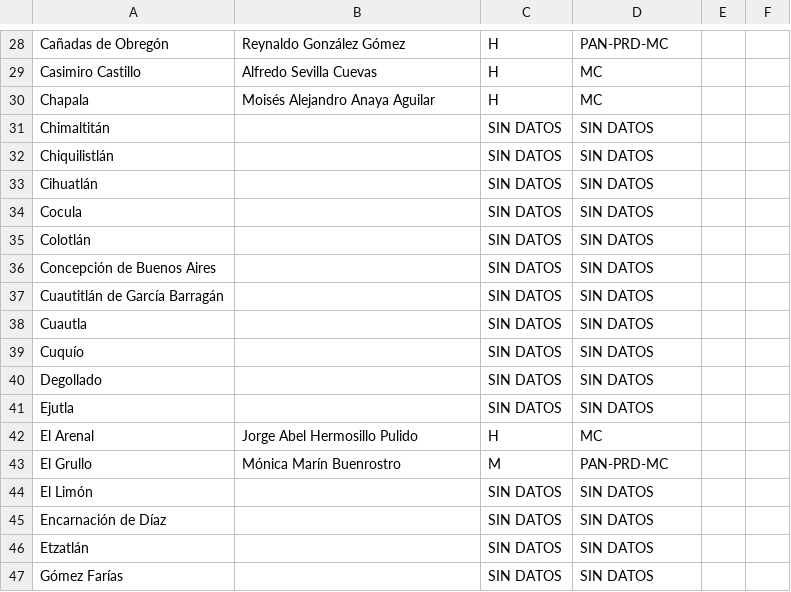
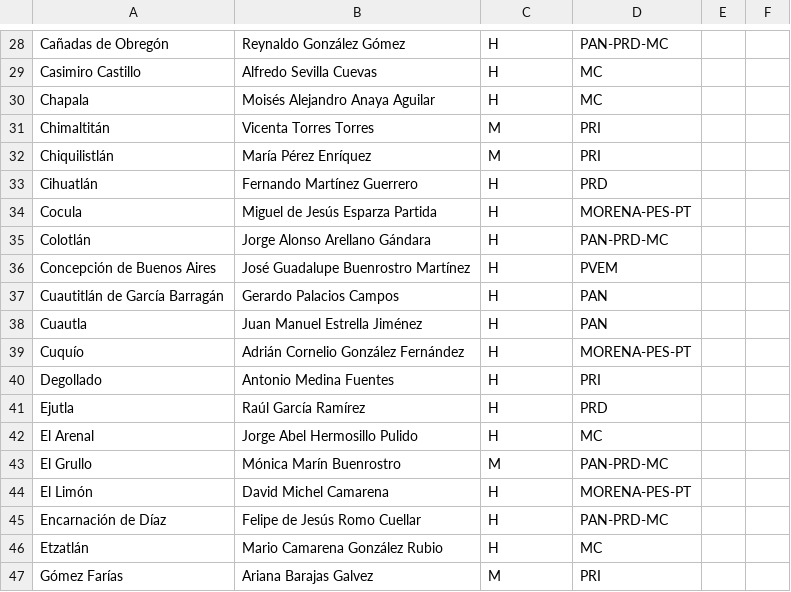
Before and after one commit to JaliscoComoVamos/ComoVotamos, a CSV file: data/electos_municipios_2018.csv, drawn as a sheet; only a part is shown, gaps mark what is left out; the diff covers the shown part only.

```diff
--- a/data/electos_municipios_2018.csv
+++ b/data/electos_municipios_2018.csv
@@ -30,18 +30,18 @@ Casimiro Castillo,Alfredo Sevilla Cuevas,H,MC,,
 Chapala,Moisés Alejandro Anaya Aguilar,H,MC,,
-Chimaltitán,,SIN DATOS,SIN DATOS,,
-Chiquilistlán,,SIN DATOS,SIN DATOS,,
-Cihuatlán,,SIN DATOS,SIN DATOS,,
-Cocula,,SIN DATOS,SIN DATOS,,
-Colotlán,,SIN DATOS,SIN DATOS,,
-Concepción de Buenos Aires,,SIN DATOS,SIN DATOS,,
-Cuautitlán de García Barragán,,SIN DATOS,SIN DATOS,,
-Cuautla,,SIN DATOS,SIN DATOS,,
-Cuquío,,SIN DATOS,SIN DATOS,,
-Degollado,,SIN DATOS,SIN DATOS,,
-Ejutla,,SIN DATOS,SIN DATOS,,
+Chimaltitán,Vicenta Torres Torres,M,PRI,,
+Chiquilistlán,María Pérez Enríquez,M,PRI,,
+Cihuatlán,Fernando Martínez Guerrero,H,PRD,,
+Cocula,Miguel de Jesús Esparza Partida,H,MORENA-PES-PT,,
+Colotlán,Jorge Alonso Arellano Gándara,H,PAN-PRD-MC,,
+Concepción de Buenos Aires,José Guadalupe Buenrostro Martínez,H,PVEM,,
+Cuautitlán de García Barragán,Gerardo Palacios Campos,H,PAN,,
+Cuautla,Juan Manuel Estrella Jiménez,H,PAN,,
+Cuquío,Adrián Cornelio González Fernández,H,MORENA-PES-PT,,
+Degollado,Antonio Medina Fuentes,H,PRI,,
+Ejutla,Raúl García Ramírez,H,PRD,,
 El Arenal,Jorge Abel Hermosillo Pulido,H,MC,,
 El Grullo,Mónica Marín Buenrostro,M,PAN-PRD-MC,,
-El Limón,,SIN DATOS,SIN DATOS,,
-Encarnación de Díaz,,SIN DATOS,SIN DATOS,,
-Etzatlán,,SIN DATOS,SIN DATOS,,
-Gómez Farías,,SIN DATOS,SIN DATOS,,
+El Limón,David Michel Camarena,H,MORENA-PES-PT,,
+Encarnación de Díaz,Felipe de Jesús Romo Cuellar,H,PAN-PRD-MC,,
+Etzatlán,Mario Camarena González Rubio,H,MC,,
+Gómez Farías,Ariana Barajas Galvez,M,PRI,,
```
Also changed, not shown: 87 edited cells elsewhere in this file, 1 other file.
